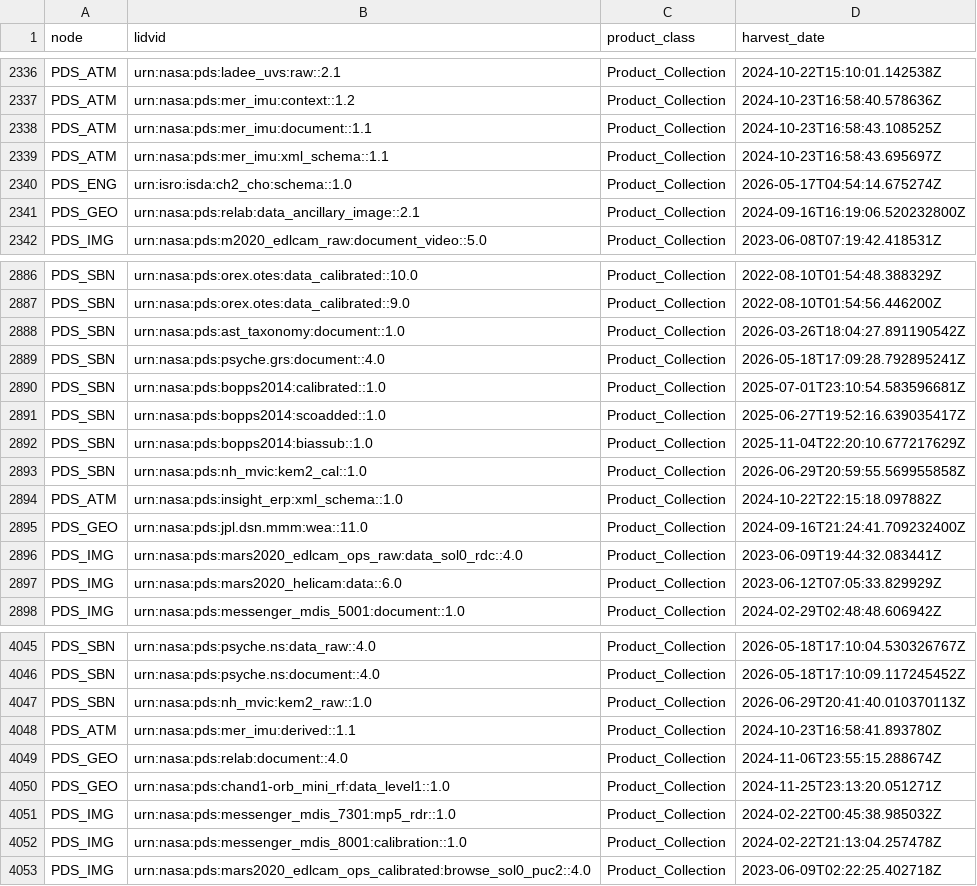
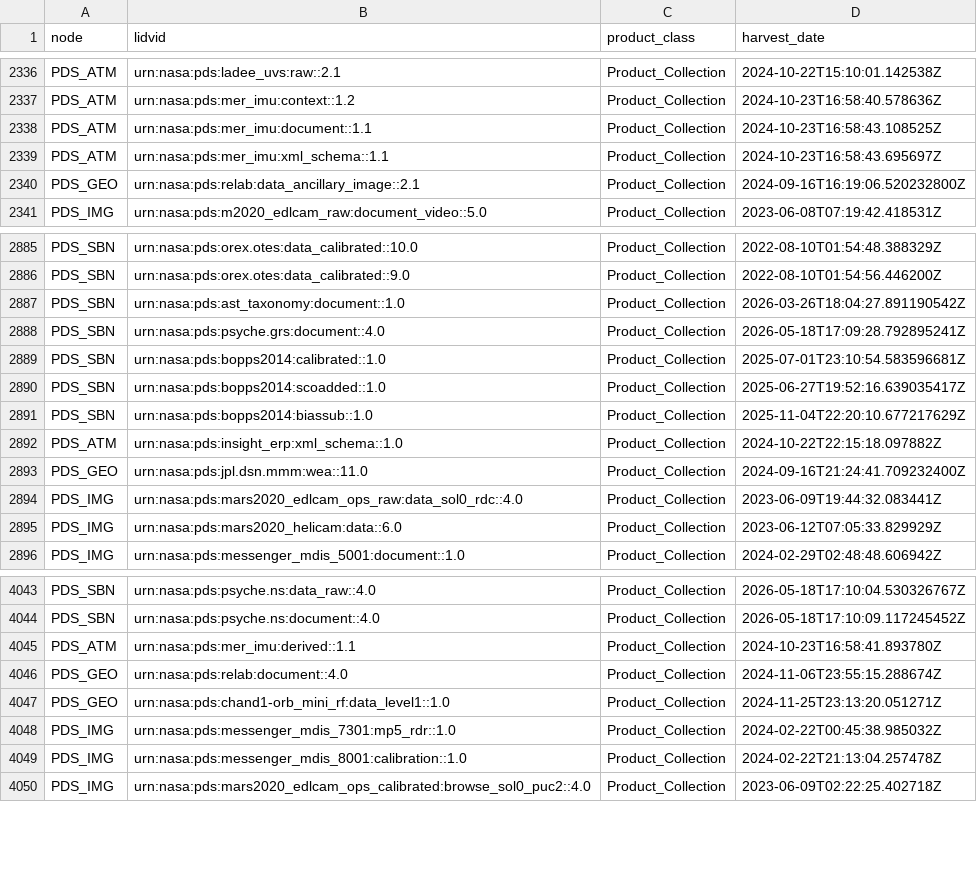
Before and after one commit to NASA-PDS/registry, a CSV file: docs/status/staged_collections_in_registry.csv, drawn as a sheet; only a part is shown, gaps mark what is left out; the diff names each change by its address in the sheet, - before the commit and + after, or states it on an @@ line.

```diff
--- a/docs/status/staged_collections_in_registry.csv
+++ b/docs/status/staged_collections_in_registry.csv
-row 2340: PDS_ENG | urn:isro:isda:ch2_cho:schema::1.0 | Product_Collection | 2026-05-17T04:54:14.675274Z
-row 2893: PDS_SBN | urn:nasa:pds:nh_mvic:kem2_cal::1.0 | Product_Collection | 2026-06-29T20:59:55.569955858Z
-row 4047: PDS_SBN | urn:nasa:pds:nh_mvic:kem2_raw::1.0 | Product_Collection | 2026-06-29T20:41:40.010370113Z
```
Also changed, not shown: docs/status/burnup_by_node_latest.csv, docs/status/counts_history.csv, 11 other files.
